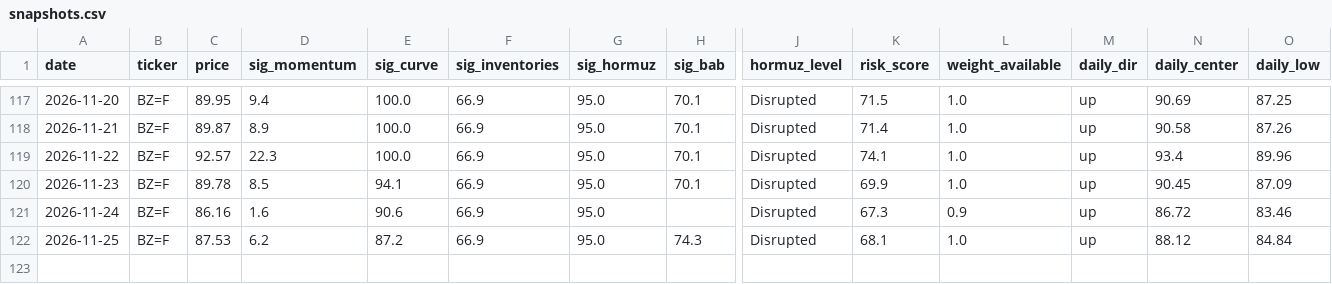
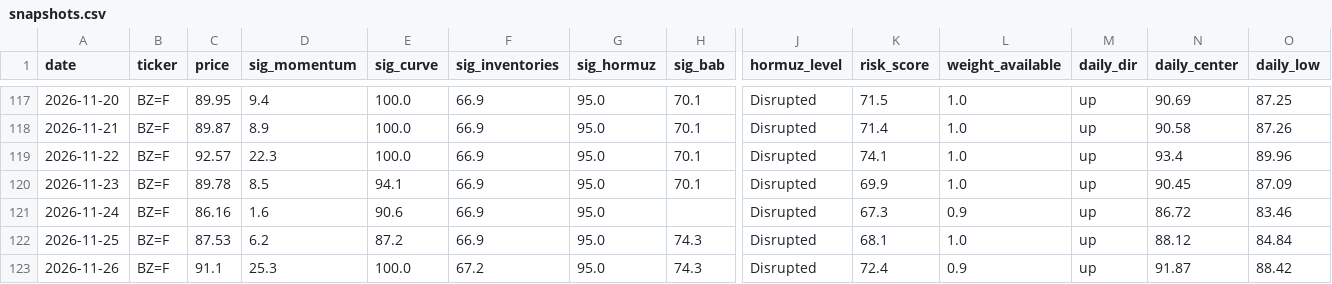
Before and after one commit to BossJossUK/oil-price-radar, a CSV file: data/snapshots.csv, drawn as a sheet; only a part is shown, gaps mark what is left out; rows hold the shown columns only; the diff names each change by its address in the sheet, - before the commit and + after, or states it on an @@ line.

```diff
--- a/data/snapshots.csv
+++ b/data/snapshots.csv
+row 123: 2026-11-26 | BZ=F | 91.1 | 25.3 | 100.0 | 67.2 | 95.0 | 74.3 | Disrupted | 72.4 | 0.9 | up | 91.87 | 88.42
```
